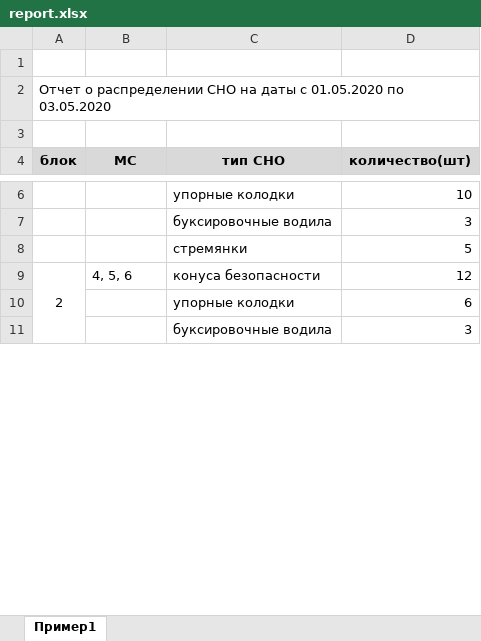
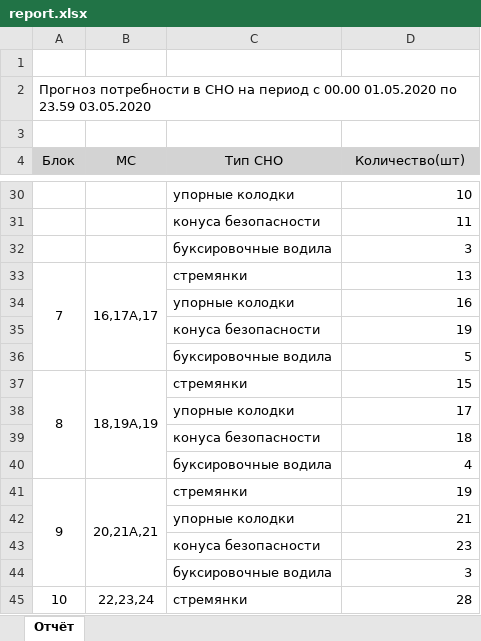
Before and after one commit to Mo-na-rh/SVO_project, an Excel workbook: DegreePrjWinForm/DegreePrjWinForm/Source/report.xlsx, sheet Отчёт, drawn as a sheet; only a part is shown, gaps mark what is left out; values as stored, in another font and other column widths than the file's, no borders; removed rows and columns are numbered as before the commit, all else as after; the diff covers the shown part only; the diff names each change by its address in the sheet, - before the commit and + after, or states it on an @@ line.

Commit message:
Доработано формирование отчёта в Excel

```diff
--- a/DegreePrjWinForm/DegreePrjWinForm/Source/report.xlsx (sheet Отчёт)
+++ b/DegreePrjWinForm/DegreePrjWinForm/Source/report.xlsx (sheet Отчёт)
-sheet tab: Пример1
+sheet tab: Отчёт
-A2 (Блок): Отчет о распределении СНО на даты с 01.05.2020 по 03.05.2020
+A2 (Блок): Прогноз потребности в СНО на период с 00.00 01.05.2020 по 23.59 03.05.2020
-A4: блок
+A4: Блок
-A4:D4 bold: on
+A4:D4 bold: off
-C4: тип СНО
+C4: Тип СНО
-D4: количество(шт)
+D4: Количество(шт)
+row 31:  |  | конуса безопасности | 11
+row 33: 7 | 16,17A,17 | стремянки | 13
+row 34:  |  | упорные колодки | 16
+row 35:  |  | конуса безопасности | 19
-C36 (Тип СНО): стремянки
+C36 (Тип СНО): буксировочные водила
-row 9: 2 | 4, 5, 6 | конуса безопасности | 12
@@ row 10 moved to row 18: упорные колодки @@
+row 37: 8 | 18,19A,19 | стремянки | 15
+row 38:  |  | упорные колодки | 17
+row 39:  |  | конуса безопасности | 18
+row 40:  |  | буксировочные водила | 4
+row 41: 9 | 20,21A,21 | стремянки | 19
+row 42:  |  | упорные колодки | 21
+row 43:  |  | конуса безопасности | 23
+row 45: 10 | 22,23,24 | стремянки | 28
```
Also changed, not shown: 448 added rows, 4 removed rows, 8 edited cells, cell formats and merged cells elsewhere in this sheet, DegreePrjWinForm/DegreePrjWinForm/Source/work.xlsx, 10 other files.
